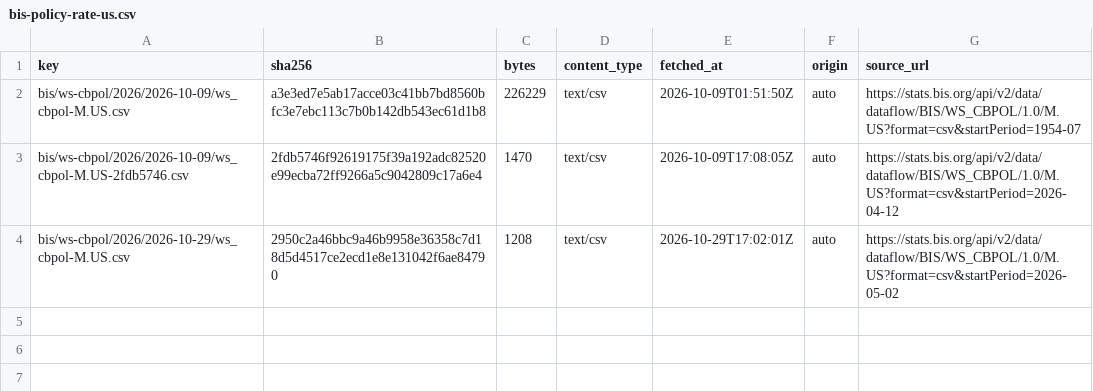
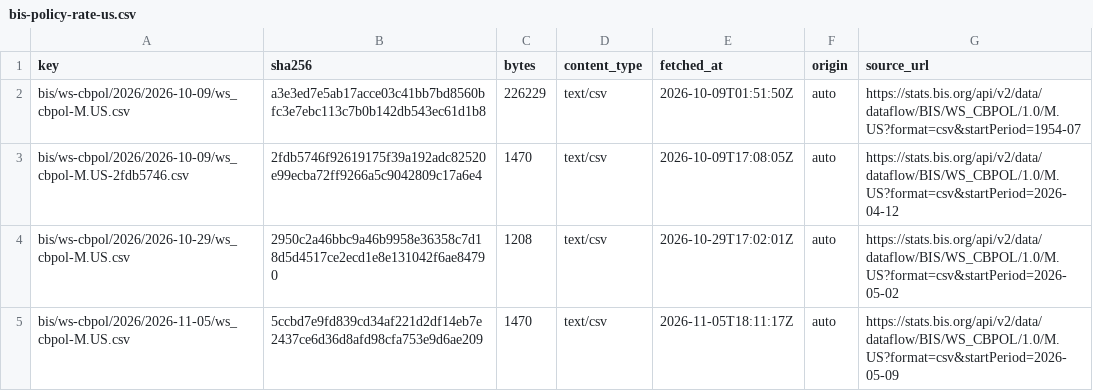
Before and after one commit to xfina-dev/xfina-data, a CSV file: v1/manifests/bis-policy-rate-us.csv, drawn as a sheet; the diff names each change by its address in the sheet, - before the commit and + after, or states it on an @@ line.

```diff
--- a/v1/manifests/bis-policy-rate-us.csv
+++ b/v1/manifests/bis-policy-rate-us.csv
+row 5: bis/ws-cbpol/2026/2026-11-05/ws_cbpol-M.US.csv | 5ccbd7e9fd839cd34af221d2df14eb7e2437ce6d36d8afd98cfa753e9d6ae209 | 1470 | text/csv | 2026-11-05T18:11:17Z | auto | https://stats.bis.org/api/v2/data/dataflow/BIS/WS_CBPOL/1.0/M.US?format=csv&startPeriod=2026-05-09
```
Also changed, not shown: v1/fx/bis-usd-inr.csv, v1/fx/sbi-forex-card-usd.csv, 4 other files.
